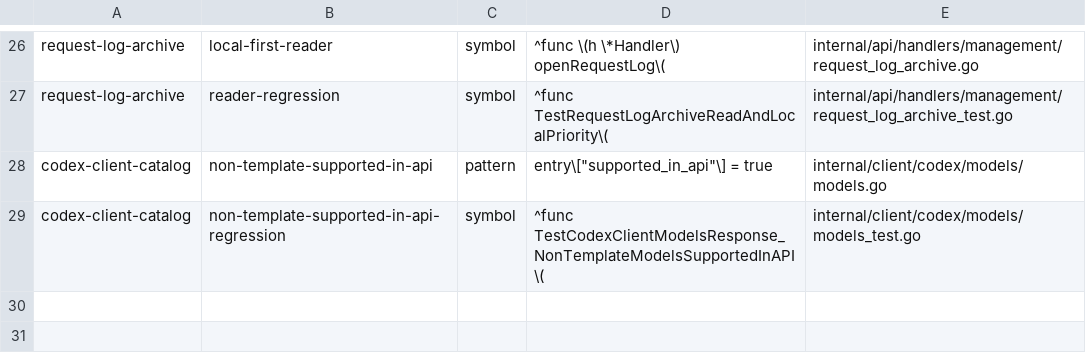
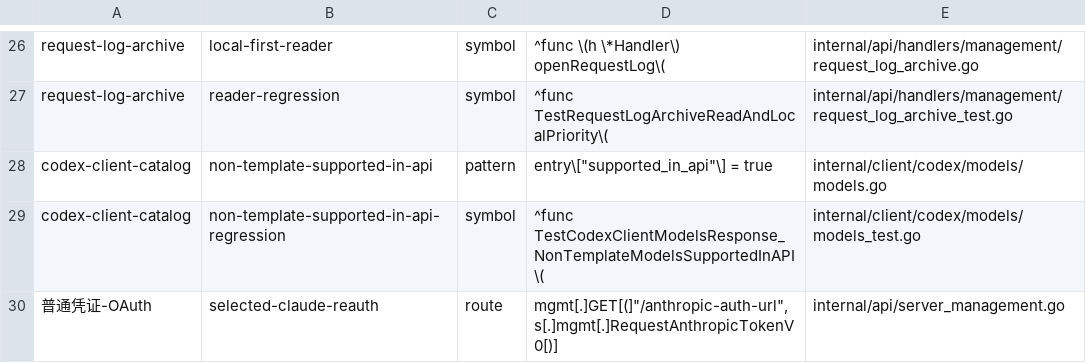
Before and after one commit to 0xTract0r/CLIProxyAPIPlus, a TSV file: scripts/upstream-sync/ordinary-fork-feature-manifest.tsv, drawn as a sheet; only a part is shown, gaps mark what is left out; the diff names each change by its address in the sheet, - before the commit and + after, or states it on an @@ line.

Commit message:
fix(credentials): bind legacy Claude reauthentication to the selected grant

```diff
--- a/scripts/upstream-sync/ordinary-fork-feature-manifest.tsv
+++ b/scripts/upstream-sync/ordinary-fork-feature-manifest.tsv
+row 30: 普通凭证-OAuth | selected-claude-reauth | route | mgmt[.]GET[(]"/anthropic-auth-url", s[.]mgmt[.]RequestAnthropicTokenV0[)] | internal/api/server_management.go
```
Also changed, not shown: 10 other files.
